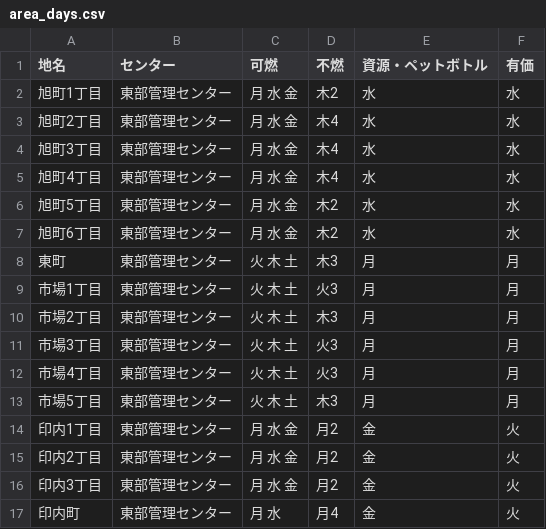
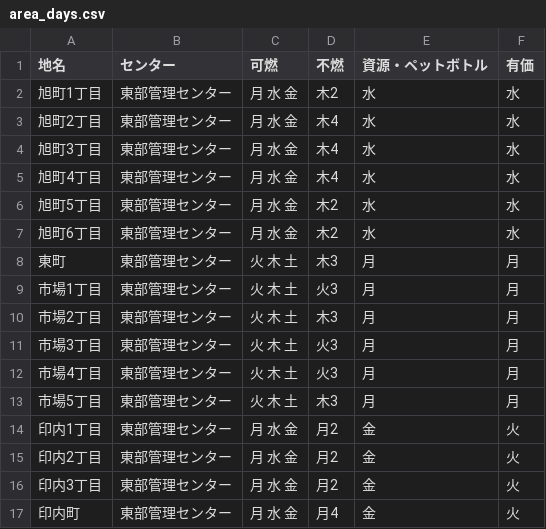
Before and after one commit to funabashi-city/5374, a CSV file: data/area_days.csv, drawn as a sheet.

Commit message:
Update area_days.csv

```diff
--- a/data/area_days.csv
+++ b/data/area_days.csv
@@ -16,2 +16,2 @@
 印内3丁目,東部管理センター,月 水 金,月2,金,火
-印内町,東部管理センター,月 水,月4,金,火
+印内町,東部管理センター,月 水 金,月4,金,火
```
